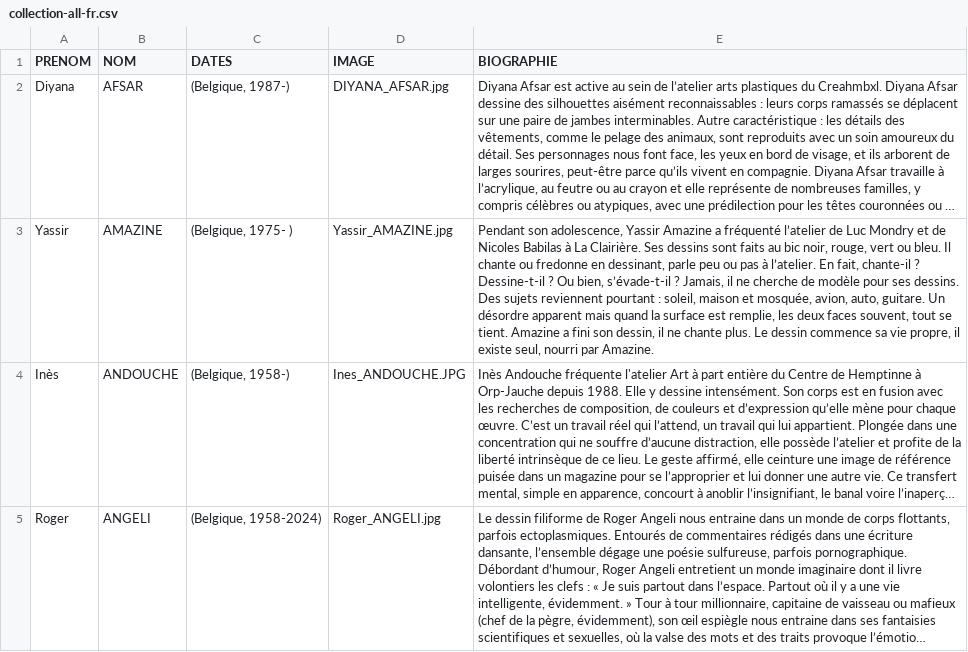
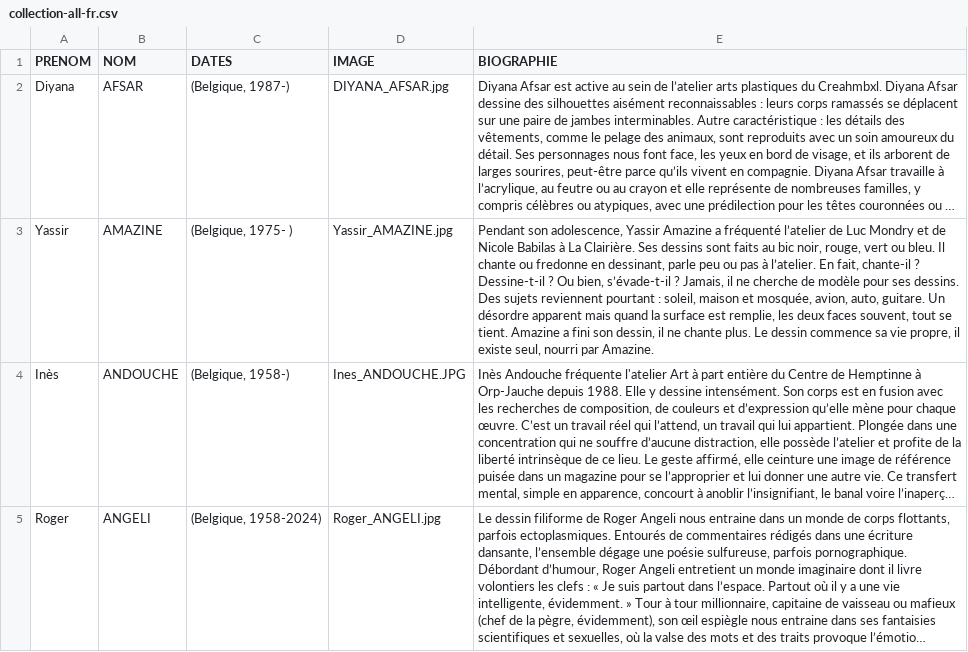
Before and after one commit to communicationartetmarges/art-et-marges, a CSV file: templates/collection-all-fr.csv, drawn as a sheet; only a part is shown; long unchanged cells end in …; the diff names each change by its address in the sheet, - before the commit and + after, or states it on an @@ line.

Commit message:
Update collection-all-fr.csv

```diff
--- a/templates/collection-all-fr.csv
+++ b/templates/collection-all-fr.csv
-E3 (BIOGRAPHIE): …et de Nicoles Babilas à…
+E3 (BIOGRAPHIE): …et de Nicole Babilas à…
```
